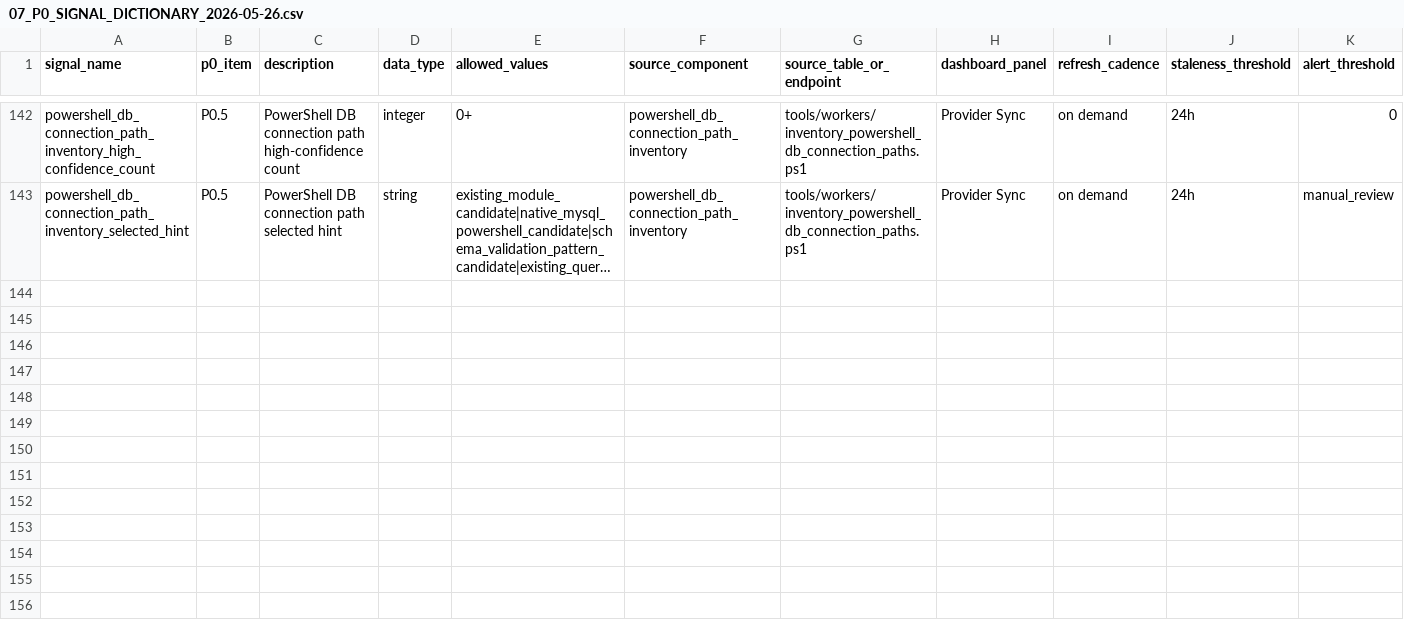
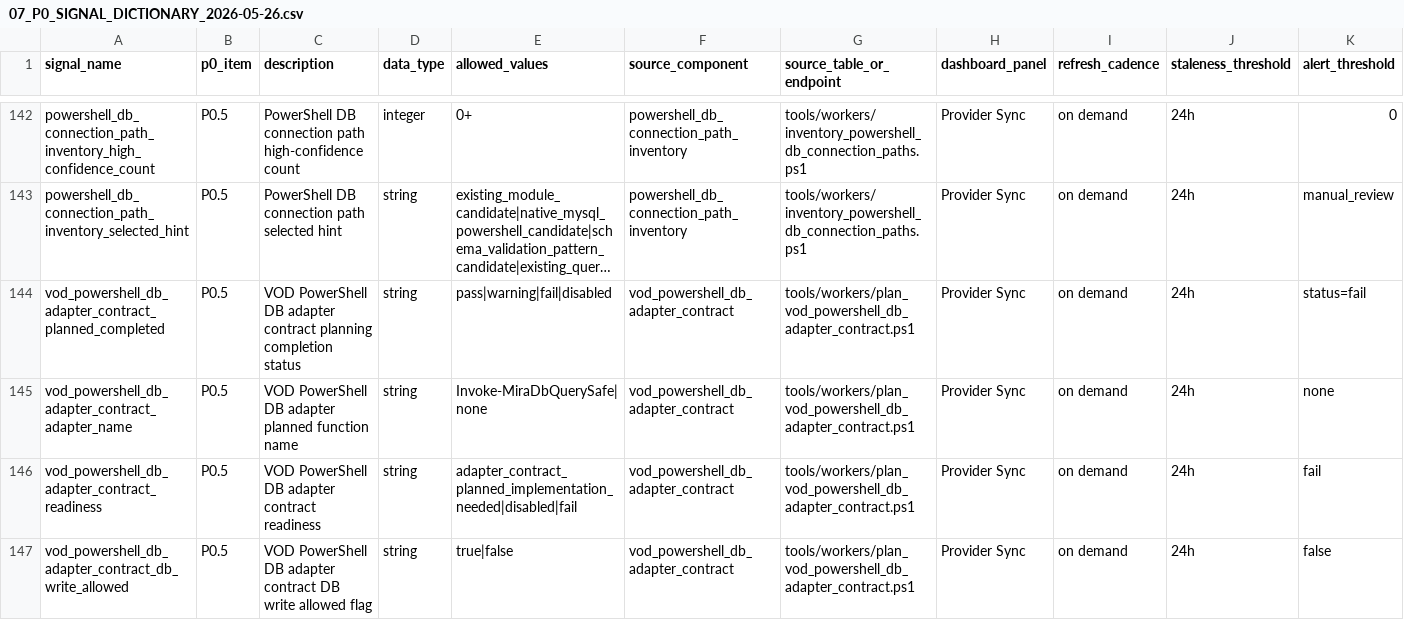
Before and after one commit to korcelp-wq/miratv_ingest, a CSV file: 07_P0_SIGNAL_DICTIONARY_2026-05-26.csv, drawn as a sheet; only a part is shown, gaps mark what is left out; long unchanged cells end in …; rows hold the shown columns only; the diff names each change by its address in the sheet, - before the commit and + after, or states it on an @@ line.

Commit message:
feat: plan vod powershell db adapter contract

```diff
--- a/07_P0_SIGNAL_DICTIONARY_2026-05-26.csv
+++ b/07_P0_SIGNAL_DICTIONARY_2026-05-26.csv
+row 144: vod_powershell_db_adapter_contract_planned_completed | P0.5 | VOD PowerShell DB adapter contract planning completion status | string | pass|warning|fail|disabled | vod_powershell_db_adapter_contract | tools/workers/plan_vod_powershell_db_adapter_contract.ps1 | Provider Sync | on demand | 24h | status=fail
+row 145: vod_powershell_db_adapter_contract_adapter_name | P0.5 | VOD PowerShell DB adapter planned function name | string | Invoke-MiraDbQuerySafe|none | vod_powershell_db_adapter_contract | tools/workers/plan_vod_powershell_db_adapter_contract.ps1 | Provider Sync | on demand | 24h | none
+row 146: vod_powershell_db_adapter_contract_readiness | P0.5 | VOD PowerShell DB adapter contract readiness | string | adapter_contract_planned_implementation_needed|disabled|fail | vod_powershell_db_adapter_contract | tools/workers/plan_vod_powershell_db_adapter_contract.ps1 | Provider Sync | on demand | 24h | fail
+row 147: vod_powershell_db_adapter_contract_db_write_allowed | P0.5 | VOD PowerShell DB adapter contract DB write allowed flag | string | true|false | vod_powershell_db_adapter_contract | tools/workers/plan_vod_powershell_db_adapter_contract.ps1 | Provider Sync | on demand | 24h | false
```
Also changed, not shown: 10_DASHBOARD_SIGNAL_MAPPING_2026-05-26.csv, 2 other files.
